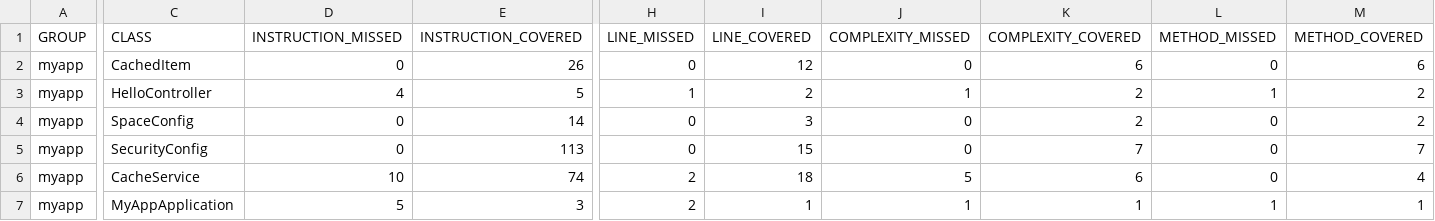
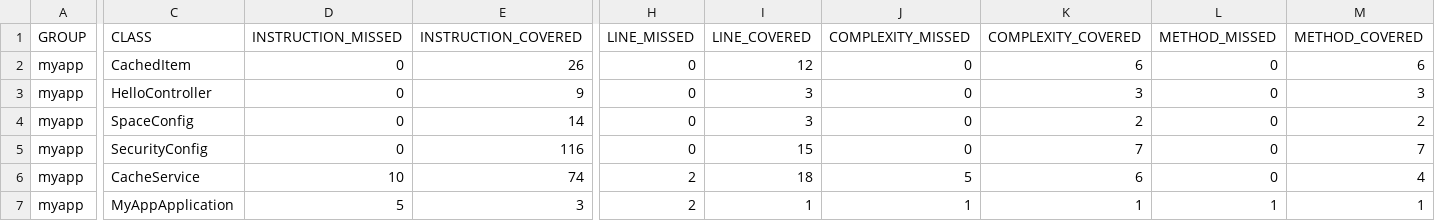
Before and after one commit to 7-3-N-3-7/Test-API, a CSV file: target/site/jacoco/jacoco.csv, drawn as a sheet; only a part is shown, gaps mark what is left out; the diff names each change by its address in the sheet, - before the commit and + after, or states it on an @@ line.

```diff
--- a/target/site/jacoco/jacoco.csv
+++ b/target/site/jacoco/jacoco.csv
-D3 (INSTRUCTION_MISSED): 4
+D3 (INSTRUCTION_MISSED): 0
-E3 (INSTRUCTION_COVERED): 5
+E3 (INSTRUCTION_COVERED): 9
-H3 (LINE_MISSED): 1
+H3 (LINE_MISSED): 0
-I3 (LINE_COVERED): 2
+I3 (LINE_COVERED): 3
-J3 (COMPLEXITY_MISSED): 1
+J3 (COMPLEXITY_MISSED): 0
-K3 (COMPLEXITY_COVERED): 2
+K3 (COMPLEXITY_COVERED): 3
-L3 (METHOD_MISSED): 1
+L3 (METHOD_MISSED): 0
-M3 (METHOD_COVERED): 2
+M3 (METHOD_COVERED): 3
-E5 (INSTRUCTION_COVERED): 113
+E5 (INSTRUCTION_COVERED): 116
```
Also changed, not shown: 32 other files.
